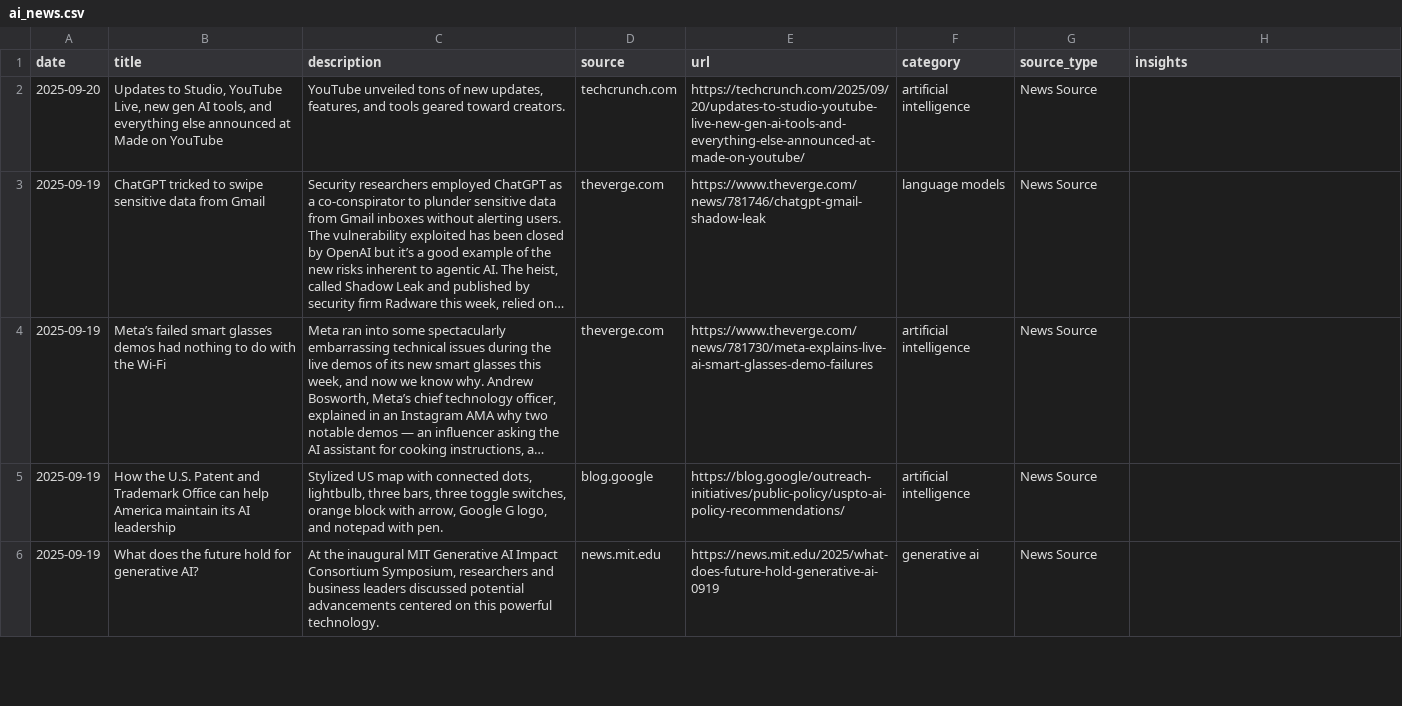
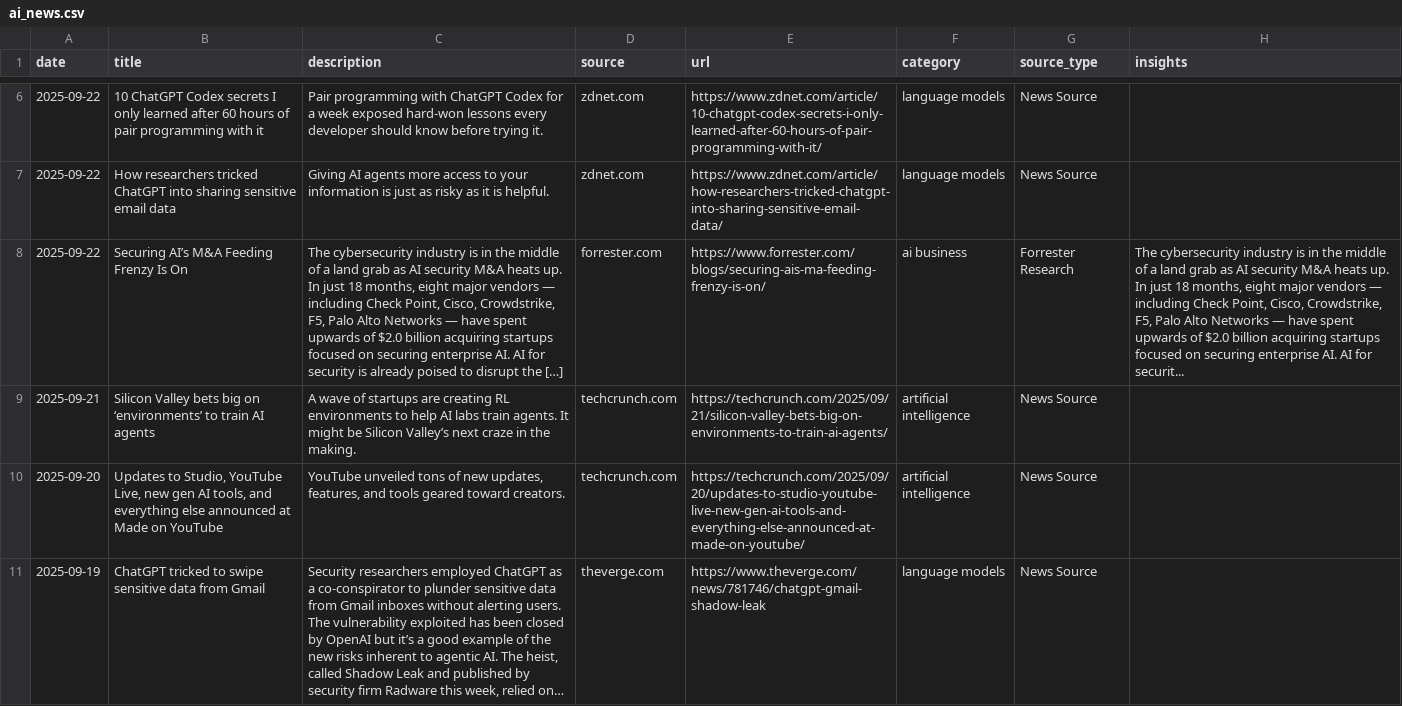
Before and after one commit to StevieSimsII/AiNewsDaily, a CSV file: docs/data/ai_news.csv, drawn as a sheet; only a part is shown, gaps mark what is left out; the shorter side is filled out with more unchanged rows; long unchanged cells end in …; the diff covers the shown part only; the diff names each change by its address in the sheet, - before the commit and + after, or states it on an @@ line.

```diff
--- a/docs/data/ai_news.csv
+++ b/docs/data/ai_news.csv
+row 6: 2025-09-22 | 10 ChatGPT Codex secrets I only learned after 60 hours of pair programming with it | Pair programming with ChatGPT Codex for a week exposed hard-won lessons every developer should know before trying it. | zdnet.com | https://www.zdnet.com/article/10-chatgpt-codex-secrets-i-only-learned-after-60-hours-of-pair-programming-with-it/ | language models | News Source
+row 7: 2025-09-22 | How researchers tricked ChatGPT into sharing sensitive email data | Giving AI agents more access to your information is just as risky as it is helpful. | zdnet.com | https://www.zdnet.com/article/how-researchers-tricked-chatgpt-into-sharing-sensitive-email-data/ | language models | News Source
+row 8: 2025-09-22 | Securing AI’s M&A Feeding Frenzy Is On | The cybersecurity industry is in the middle of a land grab as AI security M&A heats up. In just 18 months, eight major vendors — including Check Point, Cisco, Crowdstrike, F5, Palo Alto Networks — have spent upwards of $2.0 billion acquiring startups focused on securing enterprise AI. AI for security is already poised to disrupt the […] | forrester.com | https://www.forrester.com/blogs/securing-ais-ma-feeding-frenzy-is-on/ | ai business | Forrester Research | The cybersecurity industry is in the middle of a land grab as AI security M&A heats up. In just 18 months, eight major vendors — including Check Point, Cisco, Crowdstrike, F5, Palo Alto Networks — have spent upwards of $2.0 billion acquiring startups focused on securing enterprise AI. AI for securit...
+row 9: 2025-09-21 | Silicon Valley bets big on ‘environments’ to train AI agents | A wave of startups are creating RL environments to help AI labs train agents. It might be Silicon Valley’s next craze in the making. | techcrunch.com | https://techcrunch.com/2025/09/21/silicon-valley-bets-big-on-environments-to-train-ai-agents/ | artificial intelligence | News Source
```
Also changed, not shown: 4 added rows elsewhere in this file, 4 other files.
